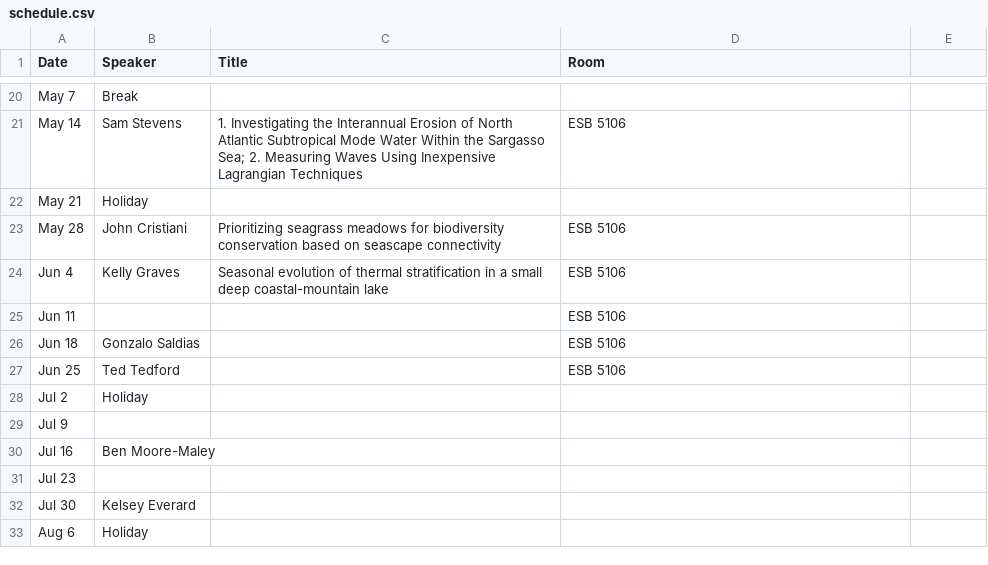
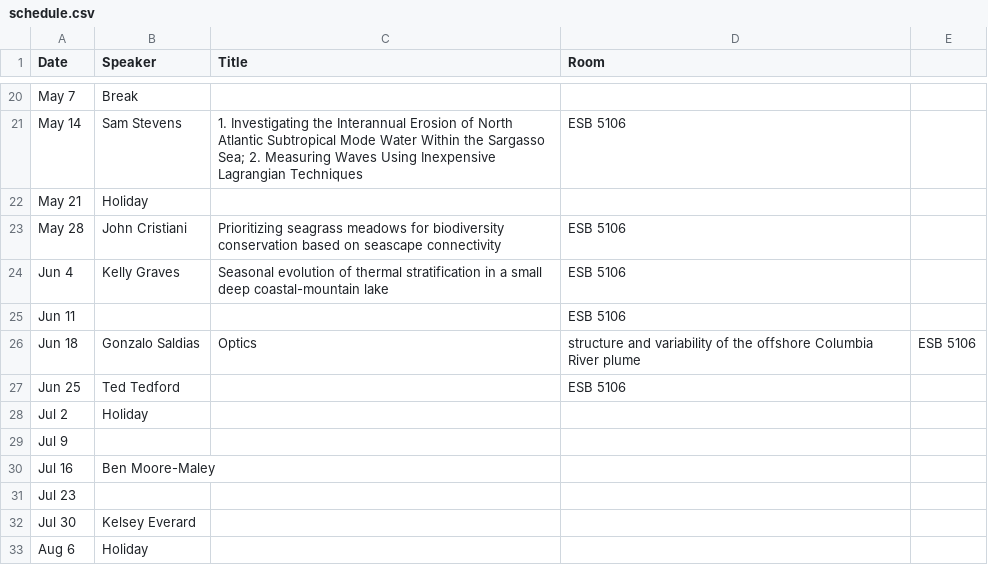
Before and after one commit to danielrobb/phys-ocgy-seminars, a CSV file: schedule.csv, drawn as a sheet; only a part is shown, gaps mark what is left out.

Commit message:
Add title

```diff
--- a/schedule.csv
+++ b/schedule.csv
@@ -25,3 +25,3 @@ Jun 4, Kelly Graves, Seasonal evolution of thermal stratification in a small dee
 Jun 11,,, ESB 5106
-Jun 18, Gonzalo Saldias,, ESB 5106
+Jun 18, Gonzalo Saldias, Optics, structure and variability of the offshore Columbia River plume, ESB 5106
 Jun 25, Ted Tedford,, ESB 5106
```
Also changed, not shown: 1 other file.
